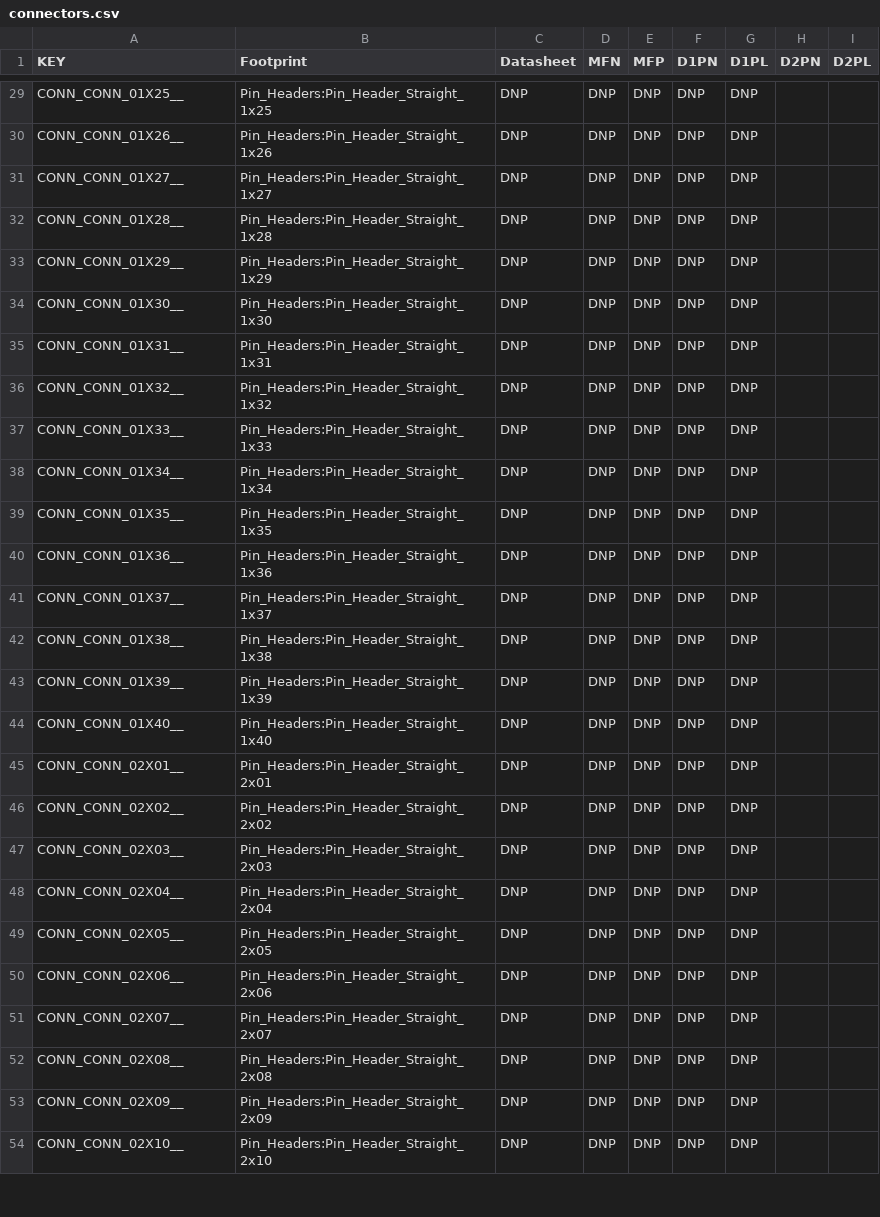
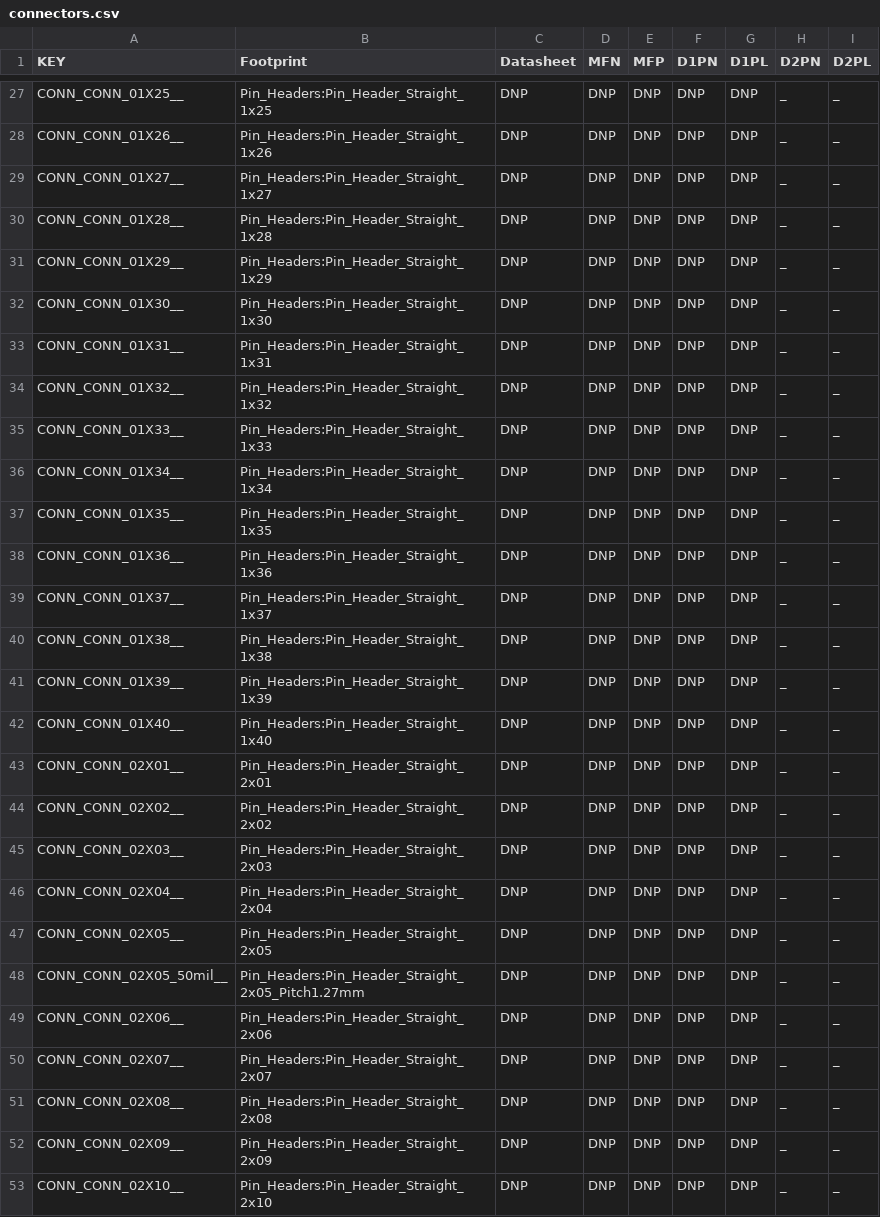
Before and after one commit to osrf/osrf_hw, a CSV file: kicad_scripts/db_files/connectors.csv, drawn as a sheet; only a part is shown, gaps mark what is left out; addresses are those after the commit; the diff covers the shown part only; the diff names each change by its address in the sheet, - before the commit and + after, or states it on an @@ line.

```diff
--- a/kicad_scripts/db_files/connectors.csv
+++ b/kicad_scripts/db_files/connectors.csv
-H27:H47 (D2PN): (empty)
+H27:H47 (D2PN): _
-I27:I47 (D2PL): (empty)
+I27:I47 (D2PL): _
+row 48: CONN_CONN_02X05_50mil__ | Pin_Headers:Pin_Header_Straight_2x05_Pitch1.27mm | DNP | DNP | DNP | DNP | DNP | _ | _
-H49:H53 (D2PN): (empty)
+H49:H53 (D2PN): _
-I49:I53 (D2PL): (empty)
+I49:I53 (D2PL): _
```
Also changed, not shown: 2 removed rows and 111 edited cells elsewhere in this file, kicad_scripts/db_files/ICs.csv, 4 other files.
